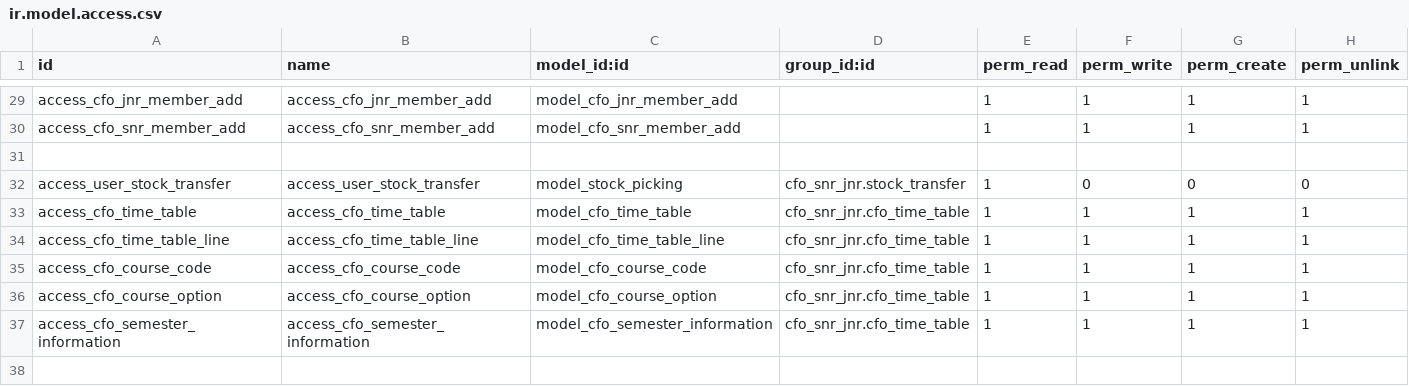
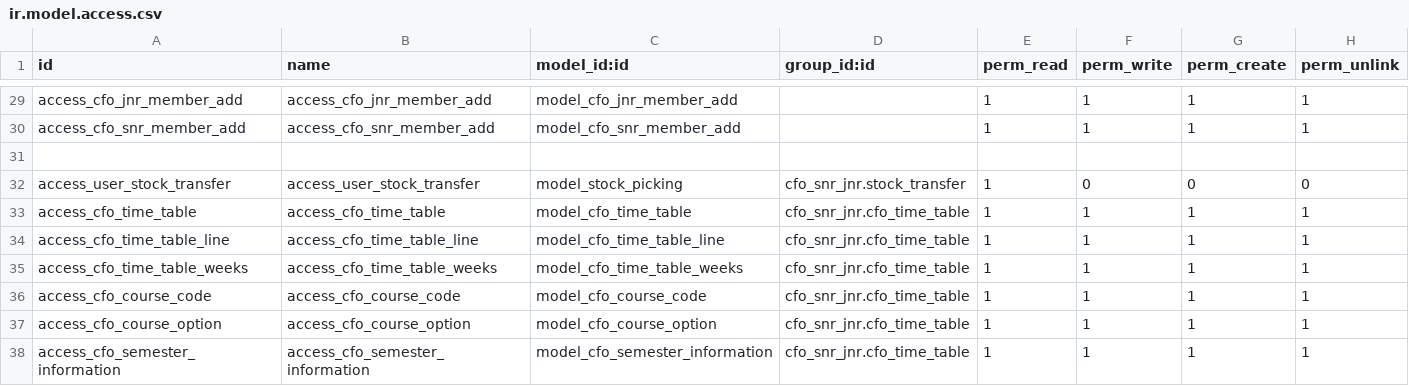
Before and after one commit to StrategicDimensions/CharterQuest, a CSV file: cfo_snr_jnr/security/ir.model.access.csv, drawn as a sheet; only a part is shown, gaps mark what is left out; the diff names each change by its address in the sheet, - before the commit and + after, or states it on an @@ line.

Commit message:
CFO junior mobile view

```diff
--- a/cfo_snr_jnr/security/ir.model.access.csv
+++ b/cfo_snr_jnr/security/ir.model.access.csv
+row 35: access_cfo_time_table_weeks | access_cfo_time_table_weeks | model_cfo_time_table_weeks | cfo_snr_jnr.cfo_time_table | 1 | 1 | 1 | 1
```
